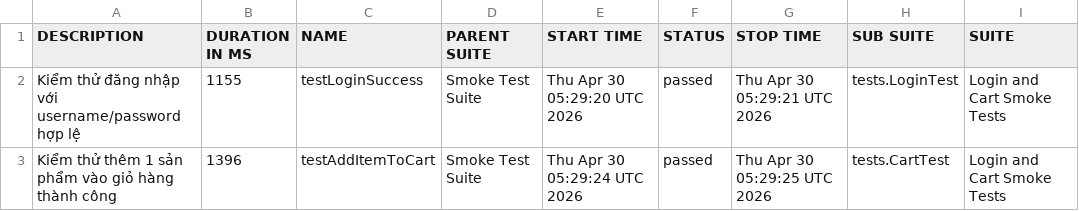
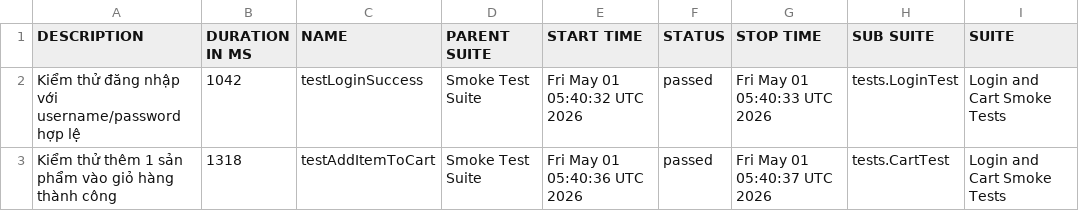
Before and after one commit to tranleanhdai/selenium-framework, a CSV file: data/suites.csv, drawn as a sheet; only a part is shown; the diff names each change by its address in the sheet, - before the commit and + after, or states it on an @@ line.

```diff
--- a/data/suites.csv
+++ b/data/suites.csv
-B2 (DURATION IN MS): 1155
+B2 (DURATION IN MS): 1042
-E2 (START TIME): Thu Apr 30 05:29:20 UTC 2026
+E2 (START TIME): Fri May 01 05:40:32 UTC 2026
-G2 (STOP TIME): Thu Apr 30 05:29:21 UTC 2026
+G2 (STOP TIME): Fri May 01 05:40:33 UTC 2026
-B3 (DURATION IN MS): 1396
+B3 (DURATION IN MS): 1318
-E3 (START TIME): Thu Apr 30 05:29:24 UTC 2026
+E3 (START TIME): Fri May 01 05:40:36 UTC 2026
-G3 (STOP TIME): Thu Apr 30 05:29:25 UTC 2026
+G3 (STOP TIME): Fri May 01 05:40:37 UTC 2026
```
Also changed, not shown: 29 other files.
